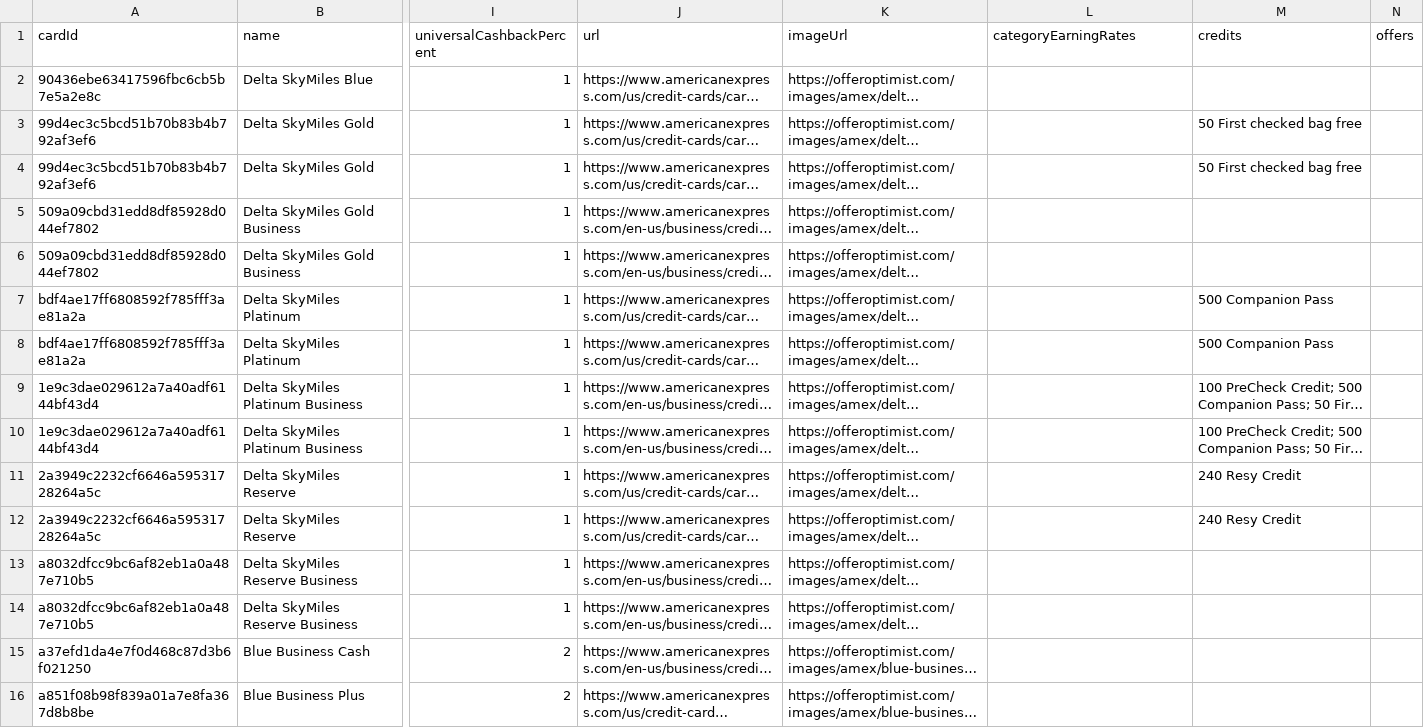
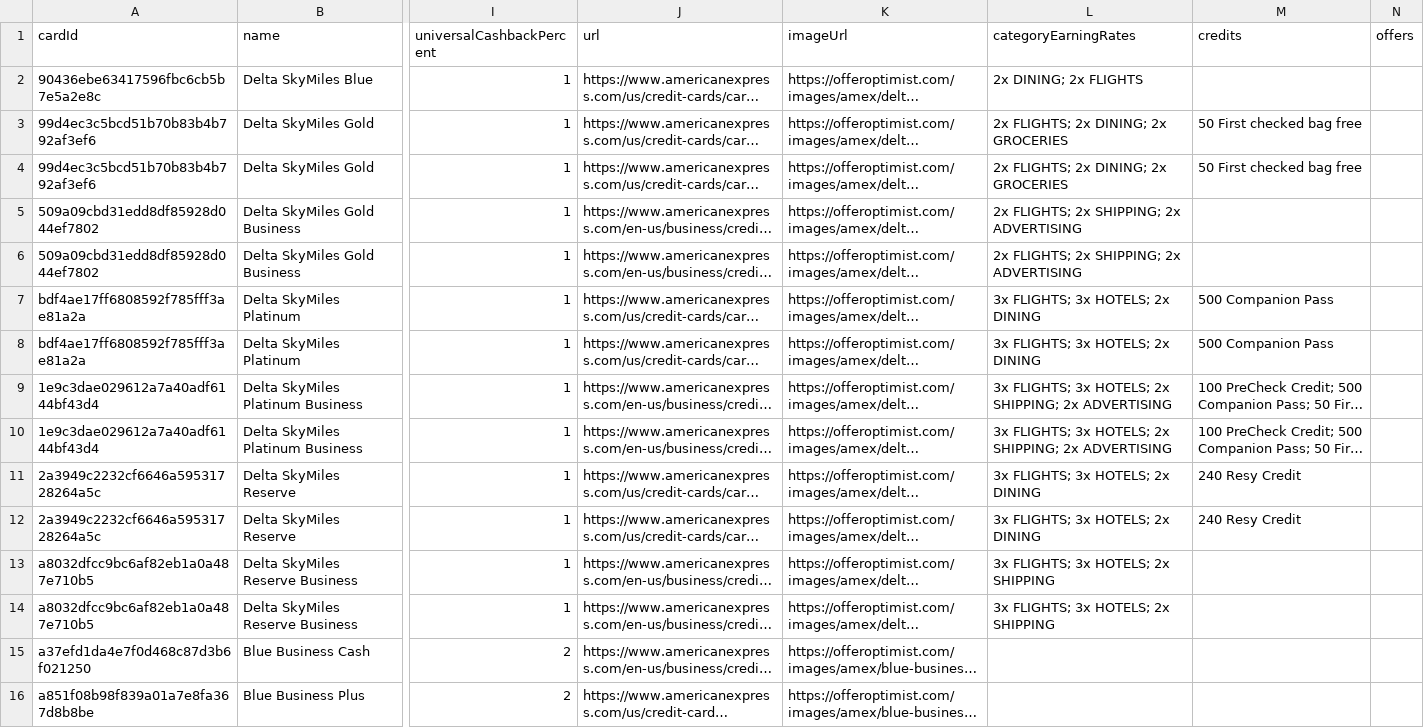
Before and after one commit to andenacitelli/credit-card-bonuses-api, a CSV file: exports/data.csv, drawn as a sheet; only a part is shown, gaps mark what is left out; long unchanged cells end in …; the diff covers the shown part only; the diff names each change by its address in the sheet, - before the commit and + after, or states it on an @@ line.

```diff
--- a/exports/data.csv
+++ b/exports/data.csv
-L2 (categoryEarningRates): (empty)
+L2 (categoryEarningRates): 2x DINING; 2x FLIGHTS
-L3:L4 (categoryEarningRates): (empty)
+L3:L4 (categoryEarningRates): 2x FLIGHTS; 2x DINING; 2x GROCERIES
-L5:L6 (categoryEarningRates): (empty)
+L5:L6 (categoryEarningRates): 2x FLIGHTS; 2x SHIPPING; 2x ADVERTISING
-L7:L8 (categoryEarningRates): (empty)
+L7:L8 (categoryEarningRates): 3x FLIGHTS; 3x HOTELS; 2x DINING
-L9:L10 (categoryEarningRates): (empty)
+L9:L10 (categoryEarningRates): 3x FLIGHTS; 3x HOTELS; 2x SHIPPING; 2x ADVERTISING
-L11:L12 (categoryEarningRates): (empty)
+L11:L12 (categoryEarningRates): 3x FLIGHTS; 3x HOTELS; 2x DINING
-L13:L14 (categoryEarningRates): (empty)
+L13:L14 (categoryEarningRates): 3x FLIGHTS; 3x HOTELS; 2x SHIPPING
```
Also changed, not shown: 21 edited cells elsewhere in this file, 4 other files.
